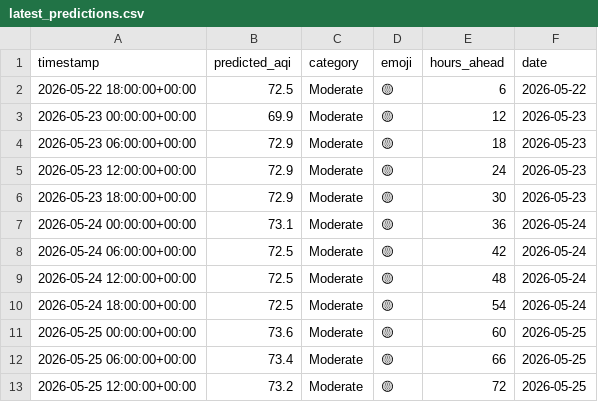
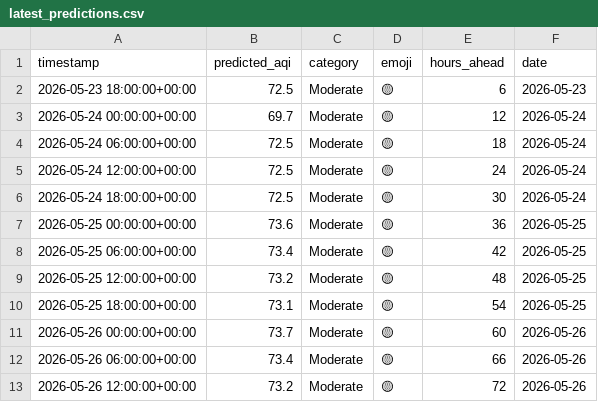
Before and after one commit to Huzaifaali1020/aqi_project, a CSV file: data/latest_predictions.csv, drawn as a sheet.

```diff
--- a/data/latest_predictions.csv
+++ b/data/latest_predictions.csv
@@ -1,13 +1,13 @@
 timestamp,predicted_aqi,category,emoji,hours_ahead,date
-2026-05-22 18:00:00+00:00,72.5,Moderate,🟡,6,2026-05-22
-2026-05-23 00:00:00+00:00,69.9,Moderate,🟡,12,2026-05-23
-2026-05-23 06:00:00+00:00,72.9,Moderate,🟡,18,2026-05-23
-2026-05-23 12:00:00+00:00,72.9,Moderate,🟡,24,2026-05-23
-2026-05-23 18:00:00+00:00,72.9,Moderate,🟡,30,2026-05-23
-2026-05-24 00:00:00+00:00,73.1,Moderate,🟡,36,2026-05-24
-2026-05-24 06:00:00+00:00,72.5,Moderate,🟡,42,2026-05-24
-2026-05-24 12:00:00+00:00,72.5,Moderate,🟡,48,2026-05-24
-2026-05-24 18:00:00+00:00,72.5,Moderate,🟡,54,2026-05-24
-2026-05-25 00:00:00+00:00,73.6,Moderate,🟡,60,2026-05-25
-2026-05-25 06:00:00+00:00,73.4,Moderate,🟡,66,2026-05-25
-2026-05-25 12:00:00+00:00,73.2,Moderate,🟡,72,2026-05-25
+2026-05-23 18:00:00+00:00,72.5,Moderate,🟡,6,2026-05-23
+2026-05-24 00:00:00+00:00,69.7,Moderate,🟡,12,2026-05-24
+2026-05-24 06:00:00+00:00,72.5,Moderate,🟡,18,2026-05-24
+2026-05-24 12:00:00+00:00,72.5,Moderate,🟡,24,2026-05-24
+2026-05-24 18:00:00+00:00,72.5,Moderate,🟡,30,2026-05-24
+2026-05-25 00:00:00+00:00,73.6,Moderate,🟡,36,2026-05-25
+2026-05-25 06:00:00+00:00,73.4,Moderate,🟡,42,2026-05-25
+2026-05-25 12:00:00+00:00,73.2,Moderate,🟡,48,2026-05-25
+2026-05-25 18:00:00+00:00,73.1,Moderate,🟡,54,2026-05-25
+2026-05-26 00:00:00+00:00,73.7,Moderate,🟡,60,2026-05-26
+2026-05-26 06:00:00+00:00,73.4,Moderate,🟡,66,2026-05-26
+2026-05-26 12:00:00+00:00,73.2,Moderate,🟡,72,2026-05-26
```
Also changed, not shown: data/daily_summary.csv, 13 other files.
